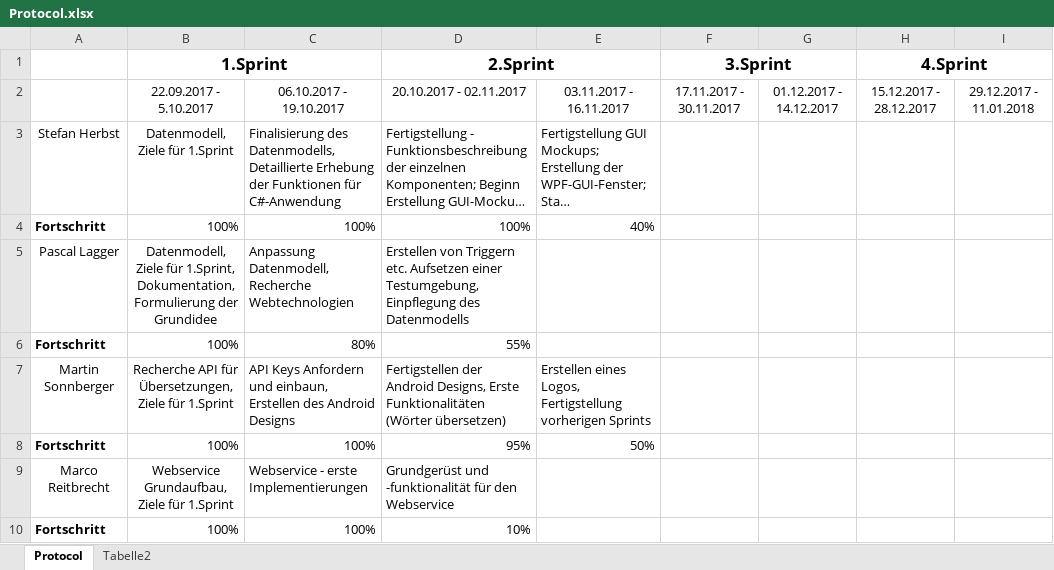
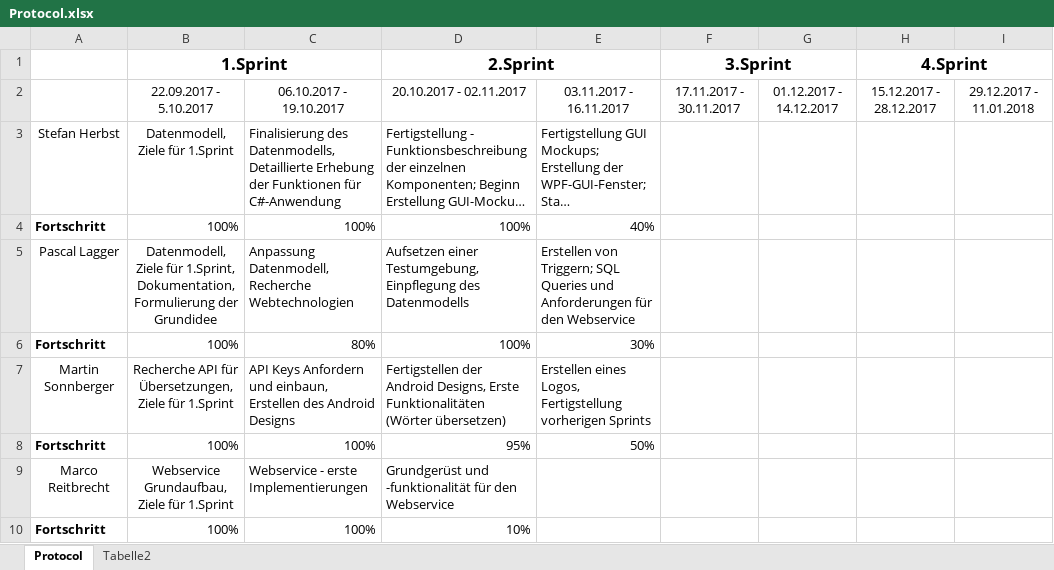
Before and after one commit to herbsts/BSD_Project, an Excel workbook: doku/Protocol.xlsx, sheet Protocol, drawn as a sheet; only a part is shown; long unchanged cells end in …; values as stored, in another font and other column widths than the file's, no borders; conditional formats not drawn; the diff names each change by its address in the sheet, - before the commit and + after, or states it on an @@ line.

Commit message:
adapted protocol

```diff
--- a/doku/Protocol.xlsx (sheet Protocol)
+++ b/doku/Protocol.xlsx (sheet Protocol)
-D5 (2.Sprint): Erstellen von Triggern etc. Aufsetzen einer…
+D5 (2.Sprint): Aufsetzen einer…
-E5: (empty)
+E5: Erstellen von Triggern; SQL Queries und Anforderungen für den Webservice
-D6 (2.Sprint): 55%
+D6 (2.Sprint): 100%
-E6: (empty)
+E6: 30%
```
